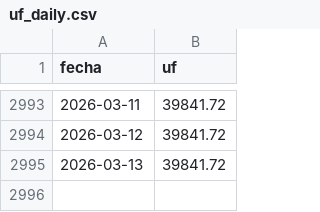
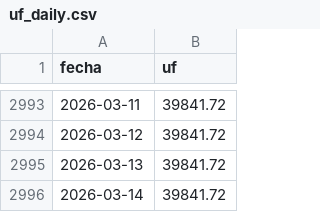
Before and after one commit to bcorrv/investmentlab-data, a CSV file: uf_daily.csv, drawn as a sheet; only a part is shown, gaps mark what is left out.

```diff
--- a/uf_daily.csv
+++ b/uf_daily.csv
@@ -2995 +2995,2 @@ fecha,uf
 2026-03-13,39841.72
+2026-03-14,39841.72
```
Also changed, not shown: 1 other file.
